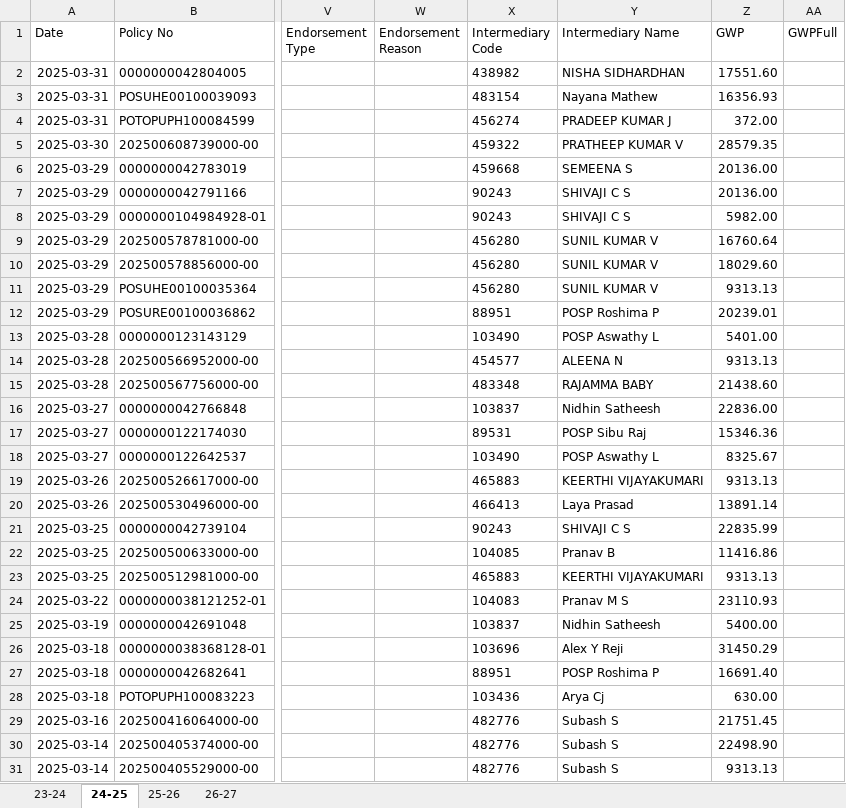
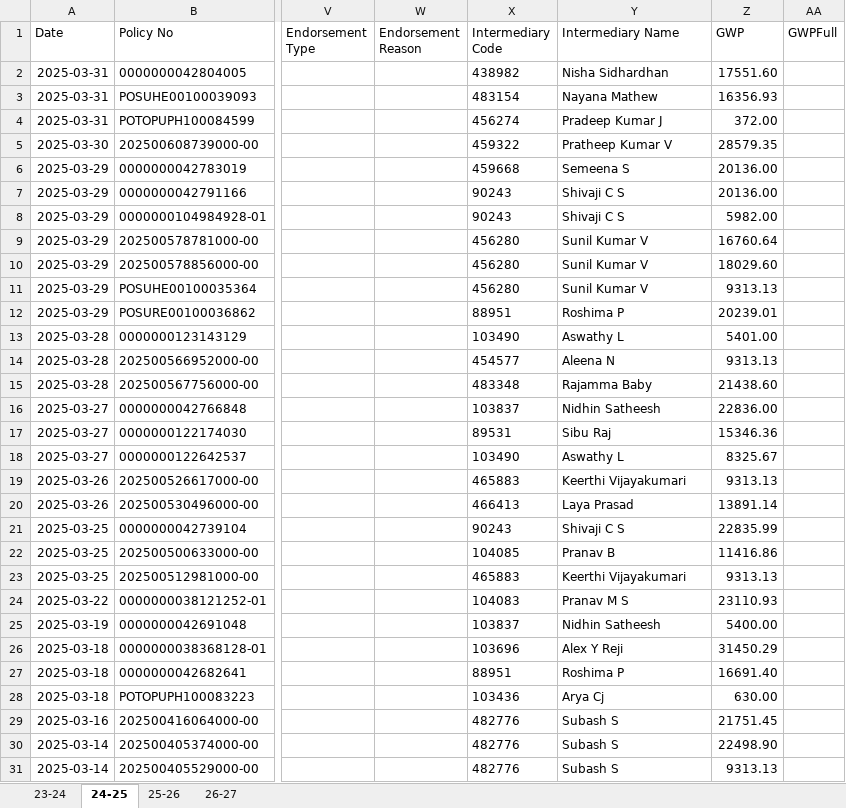
Before and after one commit to salesbuddysbi/Performance-testing, an Excel workbook: data.xlsx, sheet 24-25, drawn as a sheet; only a part is shown, gaps mark what is left out; values as stored, in another font and other column widths than the file's, no borders; the diff covers the shown part only; the diff names each change by its address in the sheet, - before the commit and + after, or states it on an @@ line.

```diff
--- a/data.xlsx (sheet 24-25)
+++ b/data.xlsx (sheet 24-25)
-Y2 (Intermediary Name): NISHA SIDHARDHAN
+Y2 (Intermediary Name): Nisha Sidhardhan
-Y4 (Intermediary Name): PRADEEP KUMAR J
+Y4 (Intermediary Name): Pradeep Kumar J
-Y5 (Intermediary Name): PRATHEEP KUMAR V
+Y5 (Intermediary Name): Pratheep Kumar V
-Y6 (Intermediary Name): SEMEENA S
+Y6 (Intermediary Name): Semeena S
-Y7:Y8 (Intermediary Name): SHIVAJI C S
+Y7:Y8 (Intermediary Name): Shivaji C S
-Y9:Y11 (Intermediary Name): SUNIL KUMAR V
+Y9:Y11 (Intermediary Name): Sunil Kumar V
-Y12 (Intermediary Name): POSP Roshima P
+Y12 (Intermediary Name): Roshima P
-Y13 (Intermediary Name): POSP Aswathy L
+Y13 (Intermediary Name): Aswathy L
-Y14 (Intermediary Name): ALEENA N
+Y14 (Intermediary Name): Aleena N
-Y15 (Intermediary Name): RAJAMMA BABY
+Y15 (Intermediary Name): Rajamma Baby
-Y17 (Intermediary Name): POSP Sibu Raj
+Y17 (Intermediary Name): Sibu Raj
-Y18 (Intermediary Name): POSP Aswathy L
+Y18 (Intermediary Name): Aswathy L
-Y19 (Intermediary Name): KEERTHI VIJAYAKUMARI
+Y19 (Intermediary Name): Keerthi Vijayakumari
-Y21 (Intermediary Name): SHIVAJI C S
+Y21 (Intermediary Name): Shivaji C S
-Y23 (Intermediary Name): KEERTHI VIJAYAKUMARI
+Y23 (Intermediary Name): Keerthi Vijayakumari
-Y27 (Intermediary Name): POSP Roshima P
+Y27 (Intermediary Name): Roshima P
```
Also changed, not shown: 342 edited cells elsewhere in this sheet, sheet 26-27, sheet 25-26, sheet 23-24, hidden cells.
